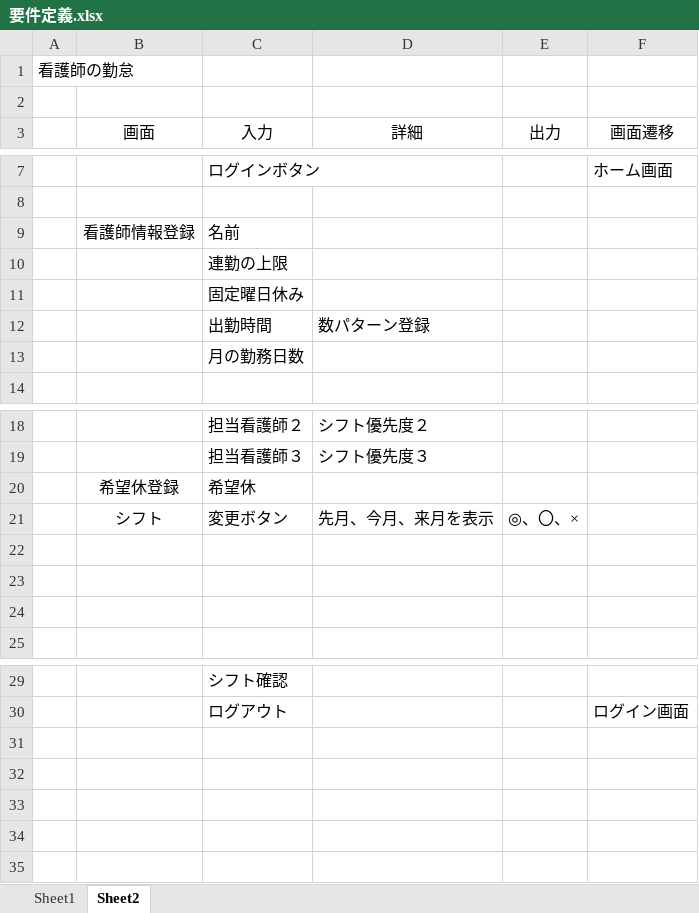
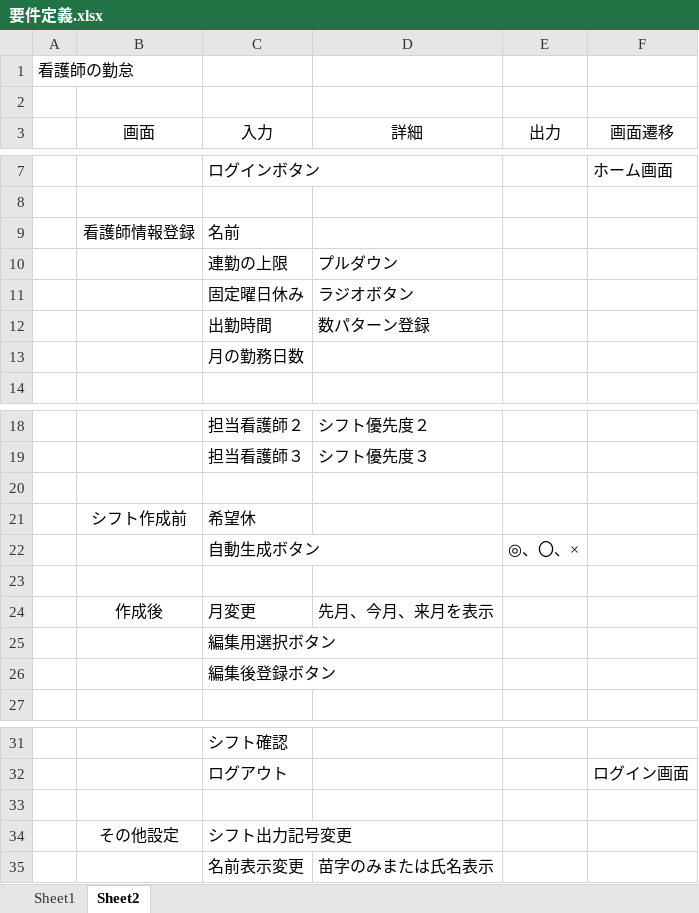
Before and after one commit to rt-9719/attendance, an Excel workbook: attendance/資料/10_要件定義/要件定義.xlsx, sheet Sheet2, drawn as a sheet; only a part is shown, gaps mark what is left out; values as stored, in another font and other column widths than the file's, no borders; removed rows and columns are numbered as before the commit, all else as after; the diff names each change by its address in the sheet, - before the commit and + after, or states it on an @@ line.

Commit message:
要件定義変更

```diff
--- a/attendance/資料/10_要件定義/要件定義.xlsx (sheet Sheet2)
+++ b/attendance/資料/10_要件定義/要件定義.xlsx (sheet Sheet2)
-D10 (詳細): (empty)
+D10 (詳細): プルダウン
-D11 (詳細): (empty)
+D11 (詳細): ラジオボタン
-row 20:  | 希望休登録 | 希望休
-row 21:  | シフト | 変更ボタン | 先月、今月、来月を表示 | ◎、〇、×
+row 21:  | シフト作成前 | 希望休
+row 22:  |  | 自動生成ボタン |  | ◎、〇、×
-row 24: (empty)
+row 24:  | 作成後 | 月変更 | 先月、今月、来月を表示
+row 25:  |  | 編集用選択ボタン
+row 26:  |  | 編集後登録ボタン
+row 33: (empty)
+row 34:  | その他設定 | シフト出力記号変更
+row 35:  |  | 名前表示変更 | 苗字のみまたは氏名表示
```
